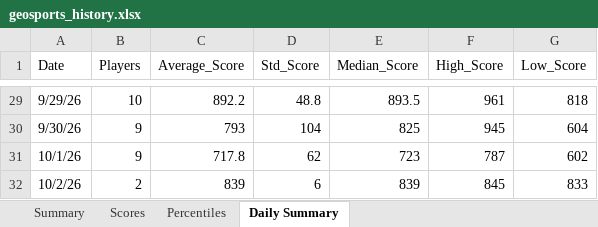
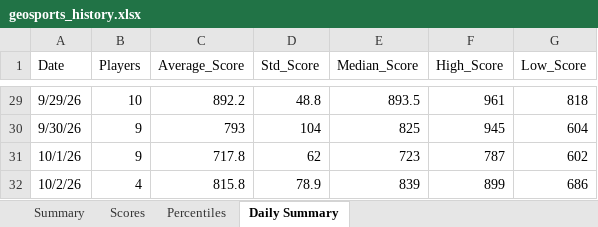
Before and after one commit to thenehan2442/geosport, an Excel workbook: geosports_history.xlsx, sheet Daily Summary, drawn as a sheet; only a part is shown, gaps mark what is left out; values as stored, in another font and other column widths than the file's, no borders; the diff names each change by its address in the sheet, - before the commit and + after, or states it on an @@ line.

```diff
--- a/geosports_history.xlsx (sheet Daily Summary)
+++ b/geosports_history.xlsx (sheet Daily Summary)
-B32 (Players): 2
+B32 (Players): 4
-C32 (Average_Score): 839
+C32 (Average_Score): 815.8
-D32 (Std_Score): 6
+D32 (Std_Score): 78.9
-F32 (High_Score): 845
+F32 (High_Score): 899
-G32 (Low_Score): 833
+G32 (Low_Score): 686
```
Also changed, not shown: sheet Summary, sheet Percentiles, sheet Scores.
